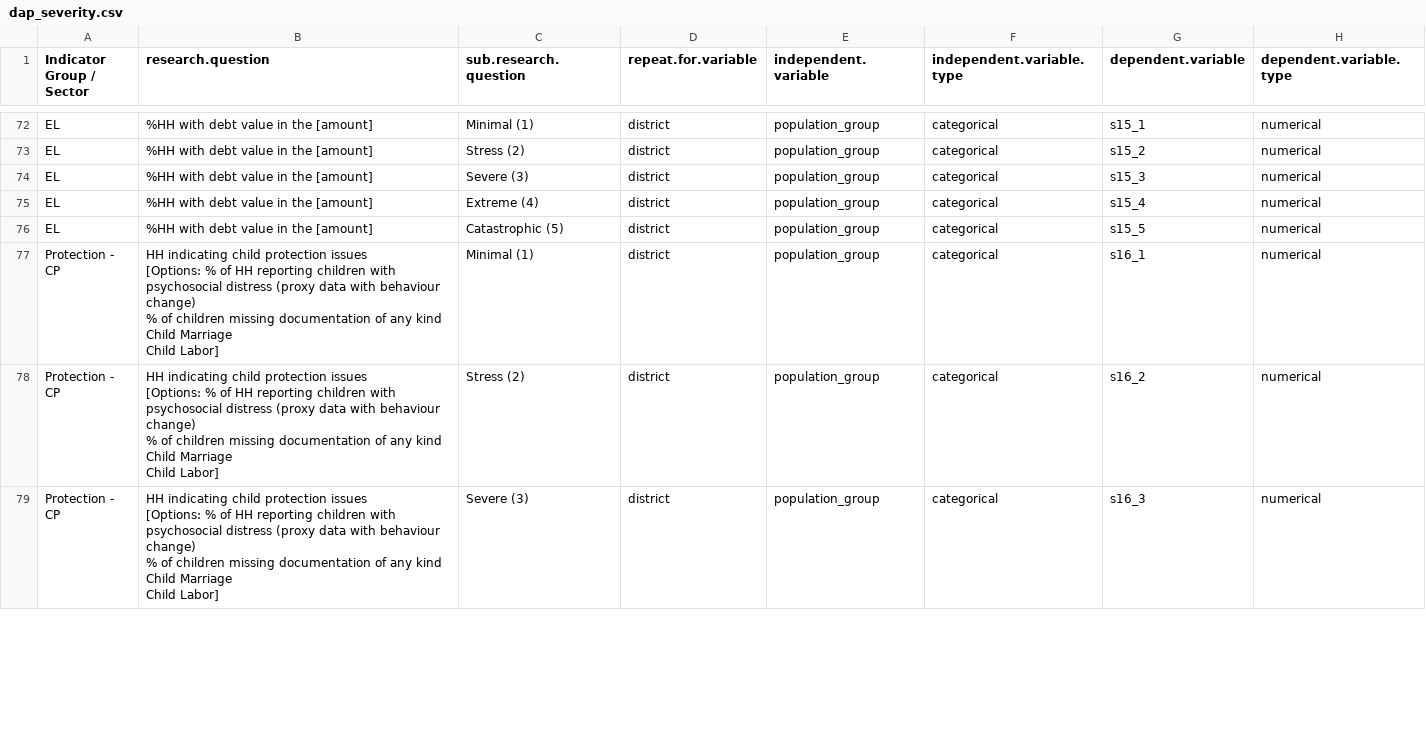
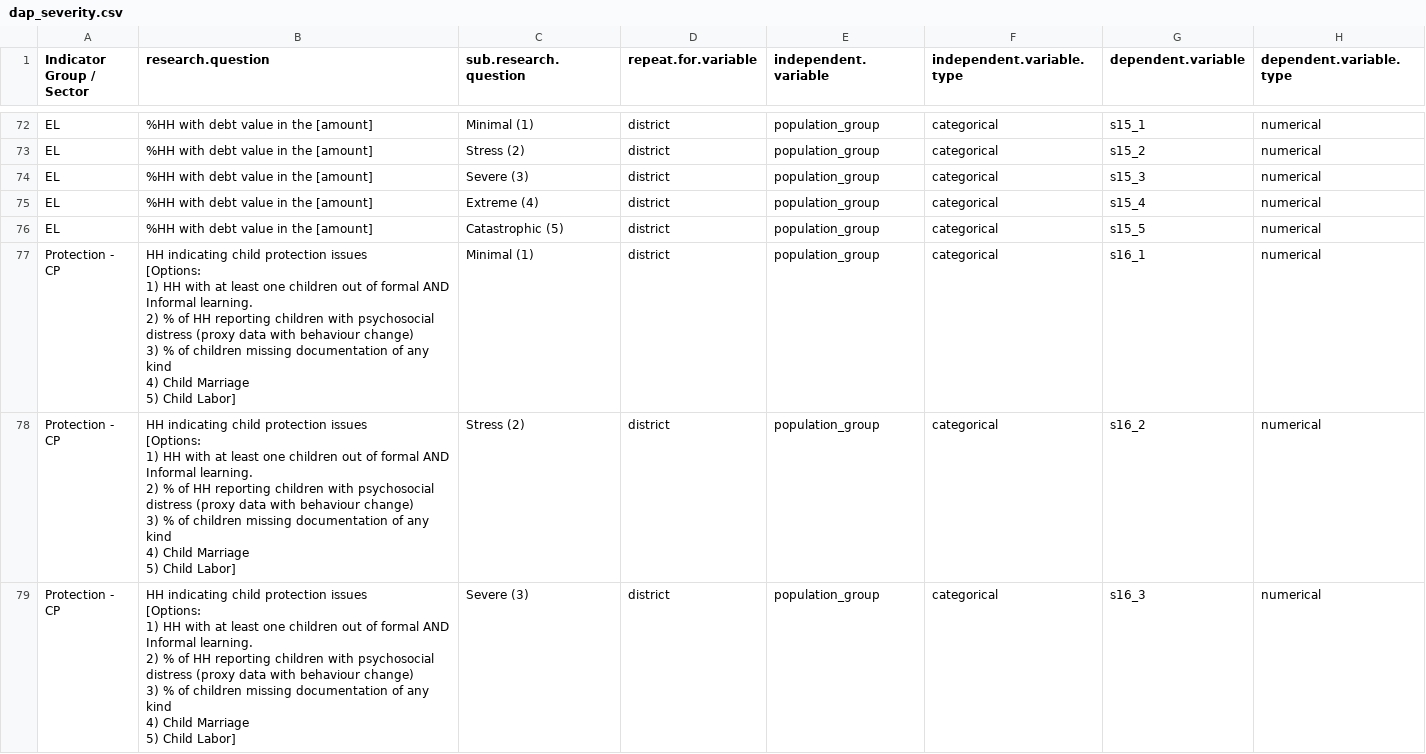
Before and after one commit to boukepieter/MCNA_Analysys_Iraq, a CSV file: input/dap_severity.csv, drawn as a sheet; only a part is shown, gaps mark what is left out; ↵ is a line break in a cell; the diff covers the shown part only; the diff names each change by its address in the sheet, - before the commit and + after, or states it on an @@ line.

Commit message:
small changes in severity recoding

```diff
--- a/input/dap_severity.csv
+++ b/input/dap_severity.csv
-B77:B79 (research.question): …issues ↵ [Options: % of HH reporting children with psychosocial distress (proxy data with behaviour change) ↵ % of children missing documentation of any kind ↵ Child Marriage ↵ Child Labor]
+B77:B79 (research.question): …issues ↵ [Options: ↵ 1) HH with at least one children out of formal AND Informal learning. ↵ 2) % of HH reporting children with psychosocial distress (proxy data with behaviour change) ↵ 3) % of children missing documentation of any kind ↵ 4) Child Marriage ↵ 5) Child Labor]
```
Also changed, not shown: 2 edited cells elsewhere in this file, 2 other files.
